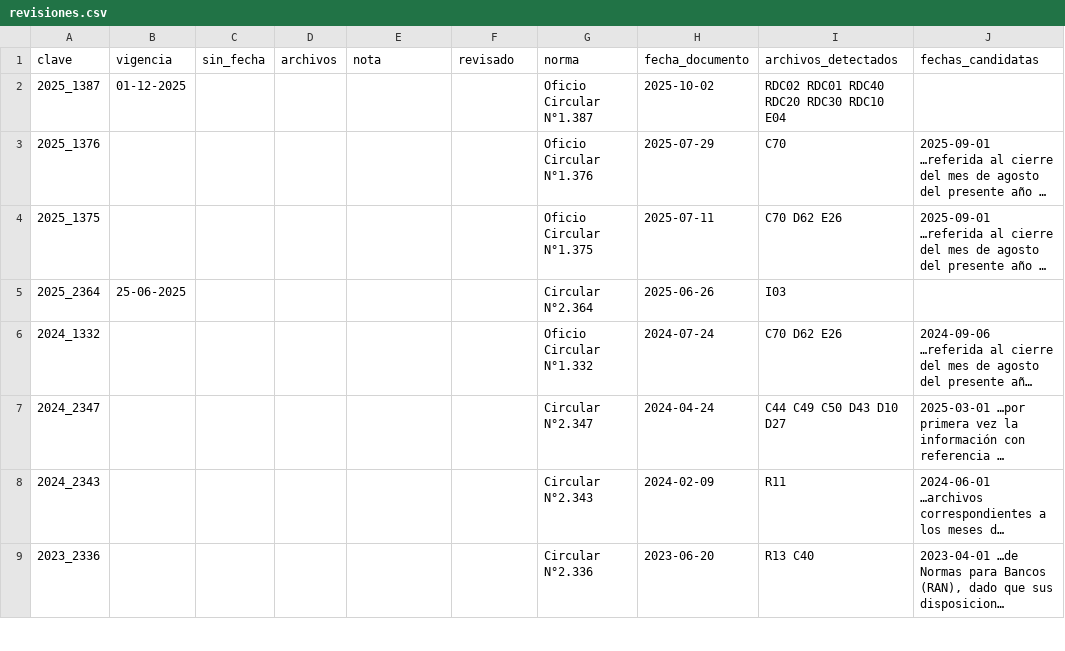
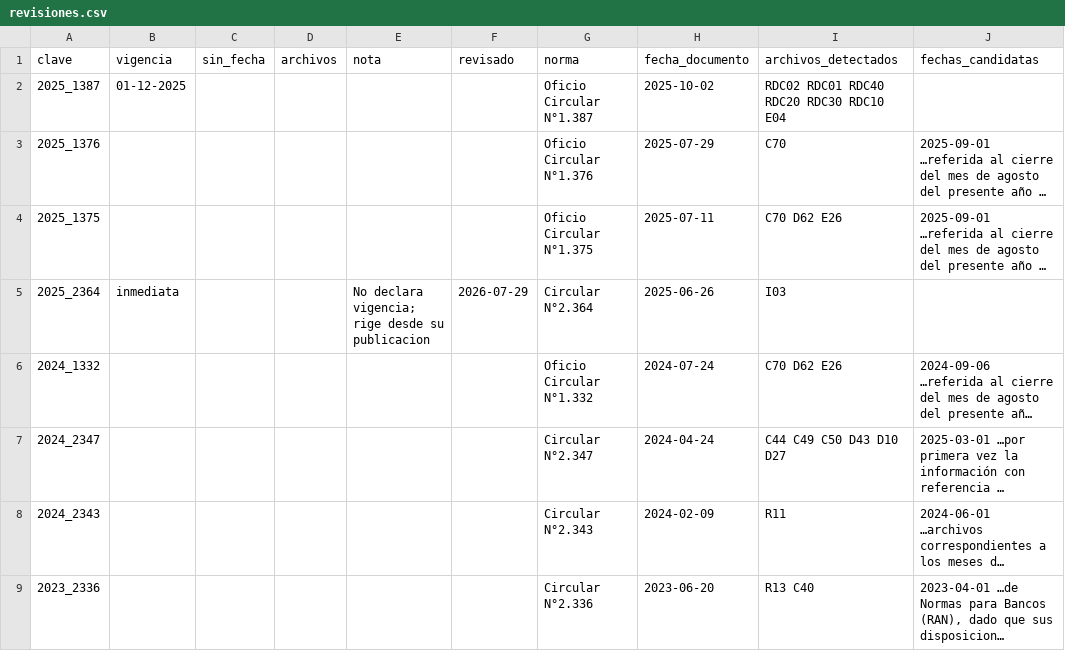
Before and after one commit to jccamus/monitoreo-normativo-cmf, a CSV file: data/revisiones.csv, drawn as a sheet; only a part is shown; long unchanged cells end in …; the diff names each change by its address in the sheet, - before the commit and + after, or states it on an @@ line.

```diff
--- a/data/revisiones.csv
+++ b/data/revisiones.csv
-B5 (vigencia): 25-06-2025
+B5 (vigencia): inmediata
-E5 (nota): (empty)
+E5 (nota): No declara vigencia; rige desde su publicacion
-F5 (revisado): (empty)
+F5 (revisado): 2026-07-29
```
Also changed, not shown: 2 other files.
